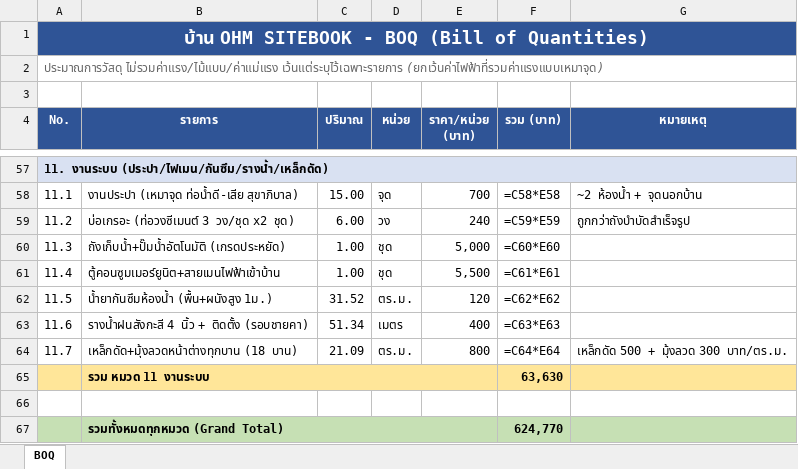
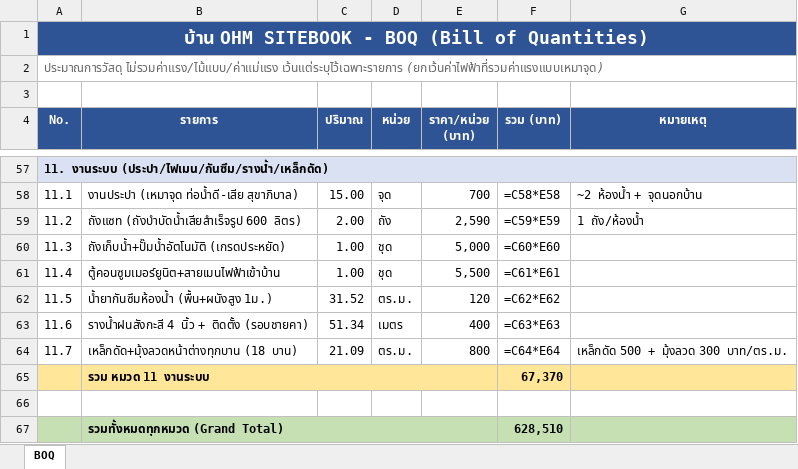
Before and after one commit to danupon5/OhmHouse, an Excel workbook: boq/BOQ_OhmHouse.xlsx, sheet BOQ, drawn as a sheet; only a part is shown, gaps mark what is left out; values as stored, in another font and other column widths than the file's, no borders; formulas without a stored value are shown as written; the diff names each change by its address in the sheet, - before the commit and + after, or states it on an @@ line.

```diff
--- a/boq/BOQ_OhmHouse.xlsx (sheet BOQ)
+++ b/boq/BOQ_OhmHouse.xlsx (sheet BOQ)
-B59 (รายการ): บ่อเกรอะ (ท่อวงซีเมนต์ 3 วง/ชุด x2 ชุด)
+B59 (รายการ): ถังแซท (ถังบำบัดน้ำเสียสำเร็จรูป 600 ลิตร)
-C59 (ปริมาณ): 6.00
+C59 (ปริมาณ): 2.00
-D59 (หน่วย): วง
+D59 (หน่วย): ถัง
-E59 (ราคา/หน่วย (บาท)): 240
+E59 (ราคา/หน่วย (บาท)): 2,590
-G59 (หมายเหตุ): ถูกกว่าถังบำบัดสำเร็จรูป
+G59 (หมายเหตุ): 1 ถัง/ห้องน้ำ
-F65 (รวม (บาท)): 63,630
+F65 (รวม (บาท)): 67,370
-F67 (รวม (บาท)): 624,770
+F67 (รวม (บาท)): 628,510
```
